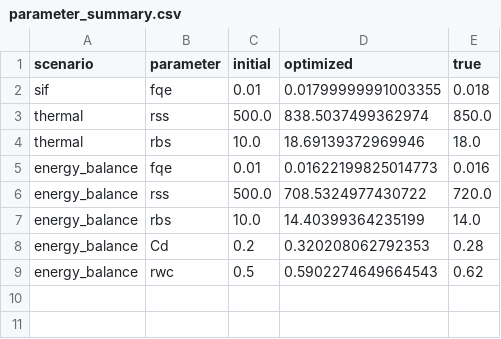
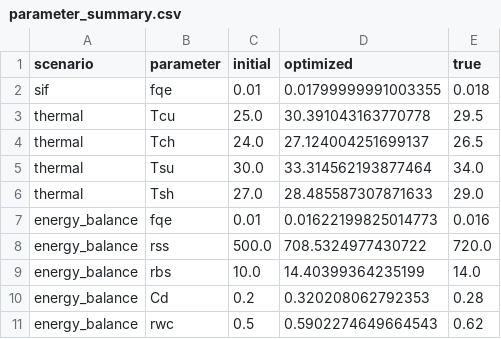
Before and after one commit to MarcYin/ARCOPE, a CSV file: docs/assets/optimization/parameter_summary.csv, drawn as a sheet; removed rows and columns are numbered as before the commit, all else as after; the diff names each change by its address in the sheet, - before the commit and + after, or states it on an @@ line.

```diff
--- a/docs/assets/optimization/parameter_summary.csv
+++ b/docs/assets/optimization/parameter_summary.csv
-row 3: thermal | rss | 500.0 | 838.5037499362974 | 850.0
-row 4: thermal | rbs | 10.0 | 18.69139372969946 | 18.0
+row 3: thermal | Tcu | 25.0 | 30.391043163770778 | 29.5
+row 4: thermal | Tch | 24.0 | 27.124004251699137 | 26.5
+row 5: thermal | Tsu | 30.0 | 33.314562193877464 | 34.0
+row 6: thermal | Tsh | 27.0 | 28.485587307871633 | 29.0
```
Also changed, not shown: docs/assets/optimization/timeseries.csv, 21 other files.
